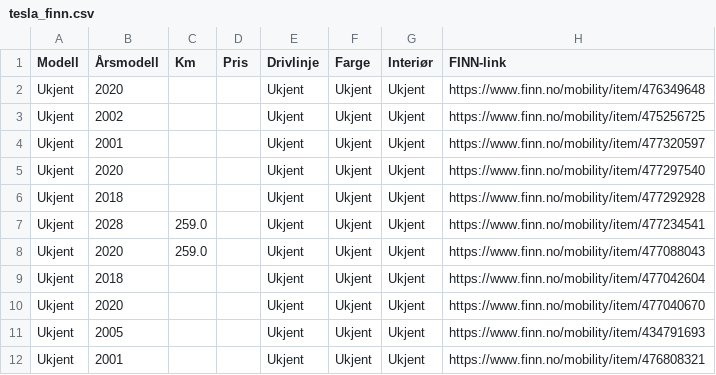
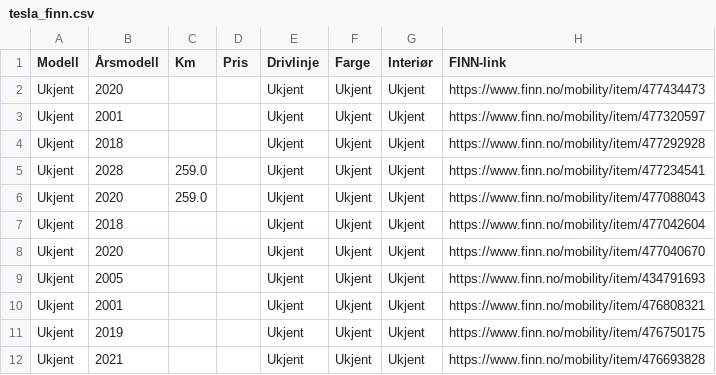
Before and after one commit to asbjornskar-dot/tesla-finn-app, a CSV file: tesla_finn.csv, drawn as a sheet; only a part is shown; the shorter side is filled out with more unchanged rows.

```diff
--- a/tesla_finn.csv
+++ b/tesla_finn.csv
@@ -1,6 +1,4 @@
 Modell,Årsmodell,Km,Pris,Drivlinje,Farge,Interiør,FINN-link
-Ukjent,2020,,,Ukjent,Ukjent,Ukjent,https://www.finn.no/mobility/item/476349648
-Ukjent,2002,,,Ukjent,Ukjent,Ukjent,https://www.finn.no/mobility/item/475256725
+Ukjent,2020,,,Ukjent,Ukjent,Ukjent,https://www.finn.no/mobility/item/477434473
 Ukjent,2001,,,Ukjent,Ukjent,Ukjent,https://www.finn.no/mobility/item/477320597
-Ukjent,2020,,,Ukjent,Ukjent,Ukjent,https://www.finn.no/mobility/item/477297540
 Ukjent,2018,,,Ukjent,Ukjent,Ukjent,https://www.finn.no/mobility/item/477292928
```
